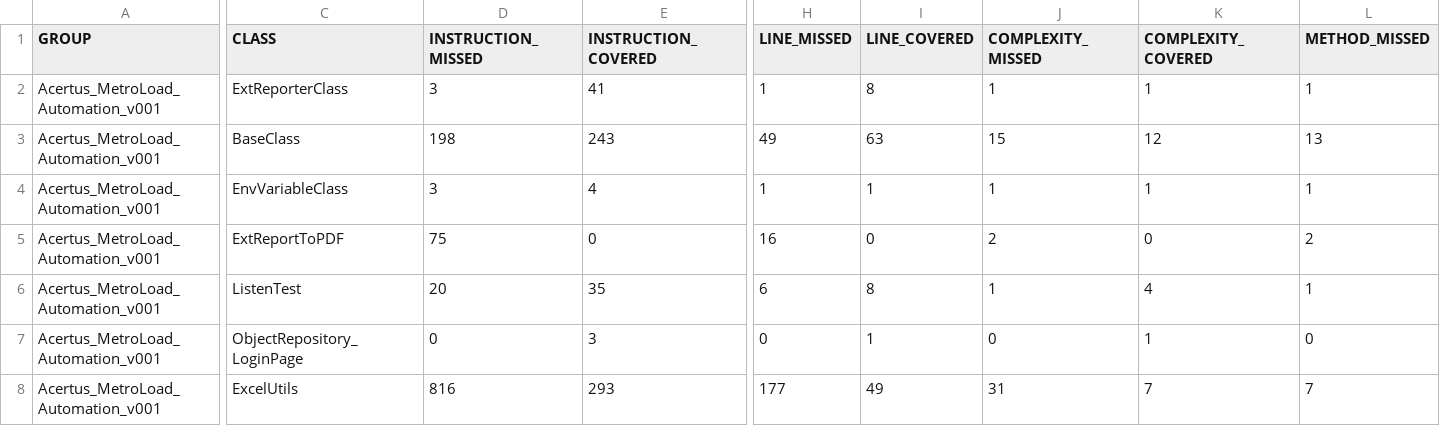
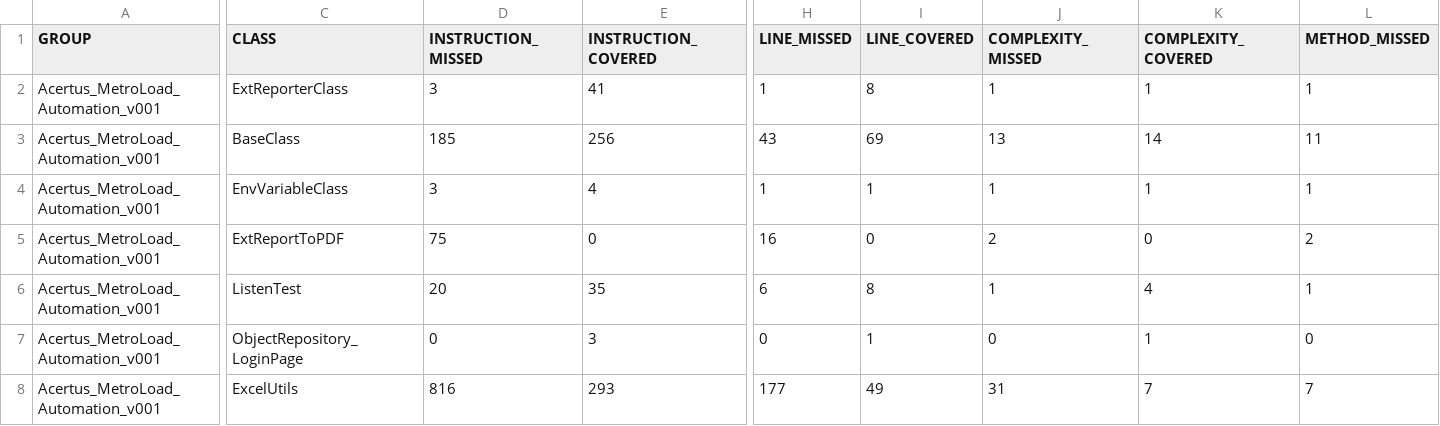
Before and after one commit to radhe-acertus/MetroloadSmoke, a CSV file: target/site/jacoco/jacoco.csv, drawn as a sheet; only a part is shown, gaps mark what is left out; the diff covers the shown part only; the diff names each change by its address in the sheet, - before the commit and + after, or states it on an @@ line.

```diff
--- a/target/site/jacoco/jacoco.csv
+++ b/target/site/jacoco/jacoco.csv
-D3 (INSTRUCTION_MISSED): 198
+D3 (INSTRUCTION_MISSED): 185
-E3 (INSTRUCTION_COVERED): 243
+E3 (INSTRUCTION_COVERED): 256
-H3 (LINE_MISSED): 49
+H3 (LINE_MISSED): 43
-I3 (LINE_COVERED): 63
+I3 (LINE_COVERED): 69
-J3 (COMPLEXITY_MISSED): 15
+J3 (COMPLEXITY_MISSED): 13
-K3 (COMPLEXITY_COVERED): 12
+K3 (COMPLEXITY_COVERED): 14
-L3 (METHOD_MISSED): 13
+L3 (METHOD_MISSED): 11
```
Also changed, not shown: 1 edited cell elsewhere in this file, 41 other files.
